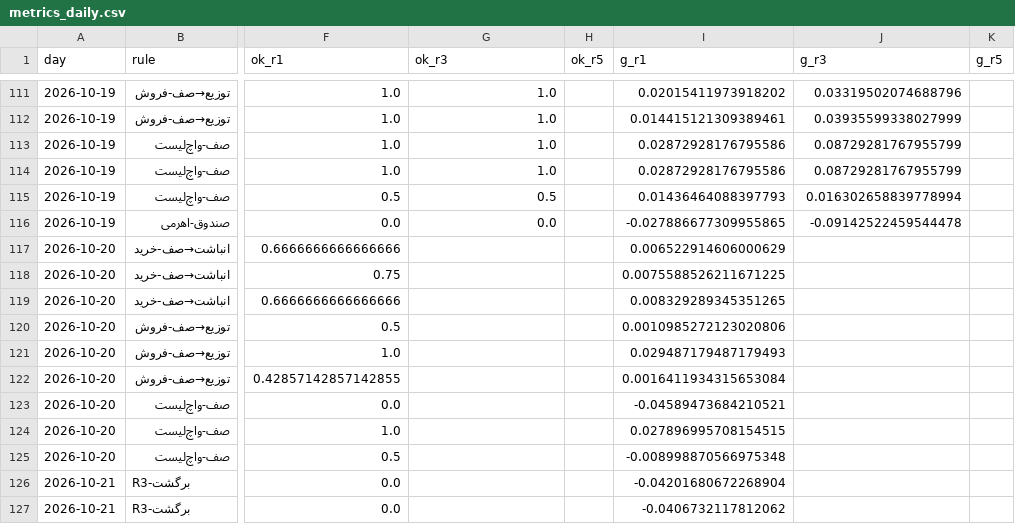
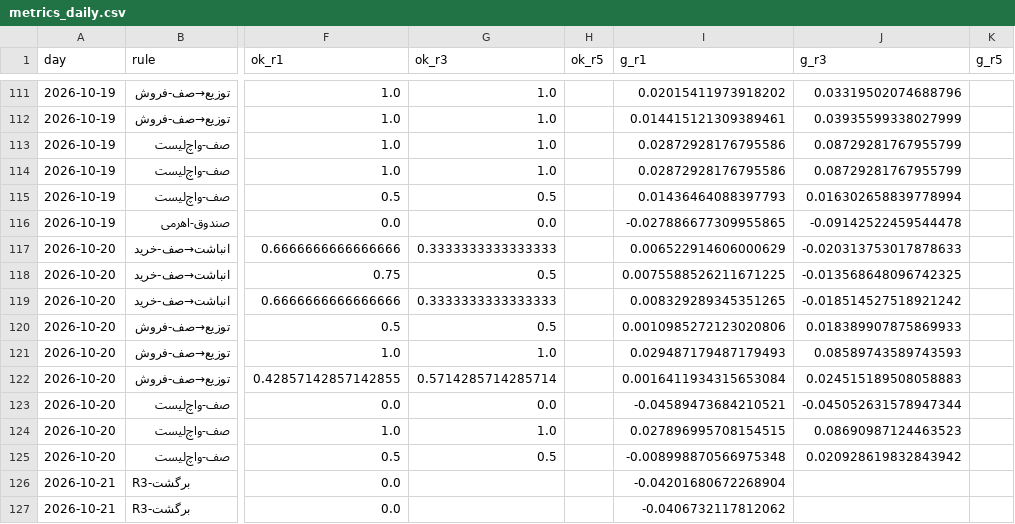
Before and after one commit to alitamizi/tse-model, a CSV file: state/metrics_daily.csv, drawn as a sheet; only a part is shown, gaps mark what is left out; the diff covers the shown part only; the diff names each change by its address in the sheet, - before the commit and + after, or states it on an @@ line.

```diff
--- a/state/metrics_daily.csv
+++ b/state/metrics_daily.csv
-G117 (ok_r3): (empty)
+G117 (ok_r3): 0.3333333333333333
-J117 (g_r3): (empty)
+J117 (g_r3): -0.020313753017878633
-G118 (ok_r3): (empty)
+G118 (ok_r3): 0.5
-J118 (g_r3): (empty)
+J118 (g_r3): -0.013568648096742325
-G119 (ok_r3): (empty)
+G119 (ok_r3): 0.3333333333333333
-J119 (g_r3): (empty)
+J119 (g_r3): -0.018514527518921242
-G120 (ok_r3): (empty)
+G120 (ok_r3): 0.5
-J120 (g_r3): (empty)
+J120 (g_r3): 0.018389907875869933
-G121 (ok_r3): (empty)
+G121 (ok_r3): 1.0
-J121 (g_r3): (empty)
+J121 (g_r3): 0.08589743589743593
-G122 (ok_r3): (empty)
+G122 (ok_r3): 0.5714285714285714
-J122 (g_r3): (empty)
+J122 (g_r3): 0.024515189508058883
-G123 (ok_r3): (empty)
+G123 (ok_r3): 0.0
-J123 (g_r3): (empty)
+J123 (g_r3): -0.045052631578947344
-G124 (ok_r3): (empty)
+G124 (ok_r3): 1.0
-J124 (g_r3): (empty)
+J124 (g_r3): 0.08690987124463523
-G125 (ok_r3): (empty)
+G125 (ok_r3): 0.5
-J125 (g_r3): (empty)
+J125 (g_r3): 0.020928619832843942
```
Also changed, not shown: 11 added rows and 62 edited cells elsewhere in this file, state/five_scores.csv, 10 other files.
